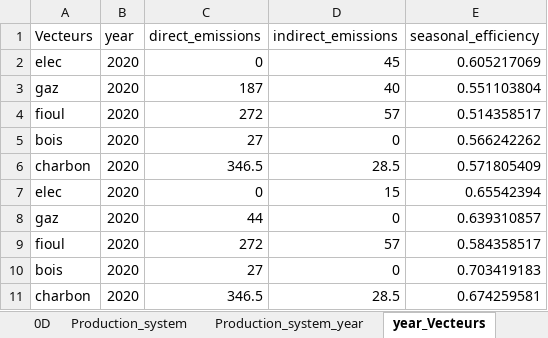
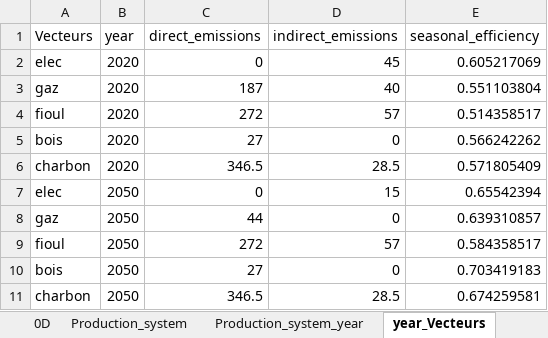
Before and after one commit to robingirard/Energy-Alternatives-Planning, an Excel workbook: Models/Prospective_conso/data/Hypotheses_ceramics_1D.xlsx, sheet year_Vecteurs, drawn as a sheet; values as stored, in another font and other column widths than the file's, no borders; the diff names each change by its address in the sheet, - before the commit and + after, or states it on an @@ line.

```diff
--- a/Models/Prospective_conso/data/Hypotheses_ceramics_1D.xlsx (sheet year_Vecteurs)
+++ b/Models/Prospective_conso/data/Hypotheses_ceramics_1D.xlsx (sheet year_Vecteurs)
-B7:B11 (year): 2020
+B7:B11 (year): 2050
```
Also changed, not shown: 8 other files.
